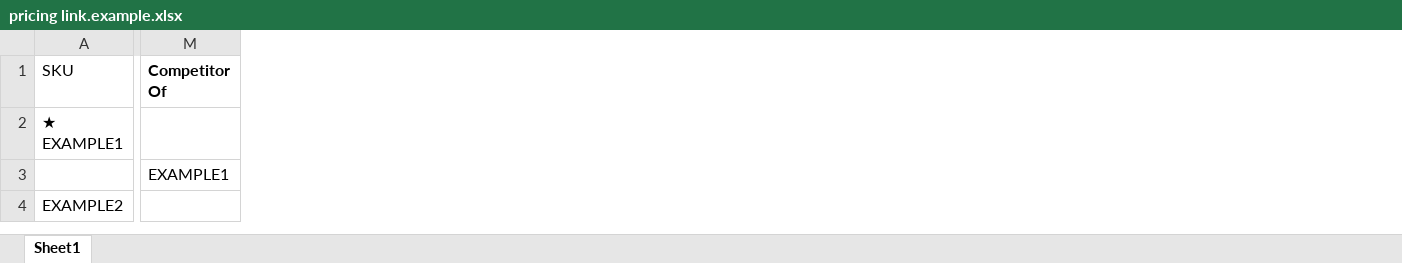
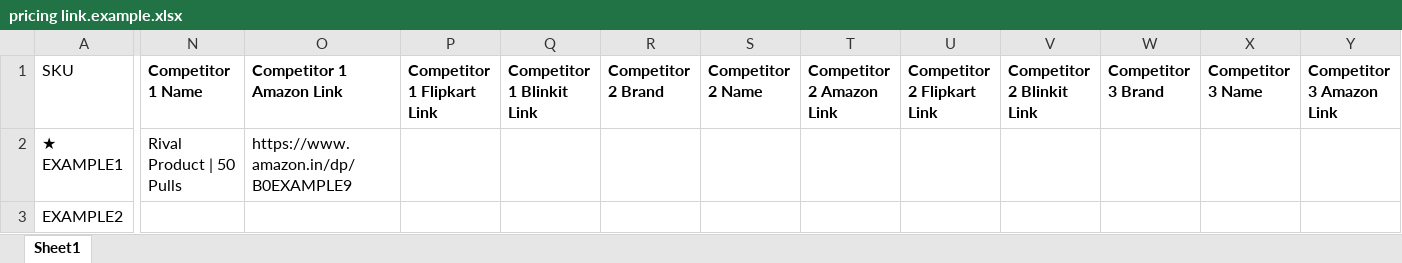
Before and after one commit to b-nimai/IMECO-Price-Tracker, an Excel workbook: Docs/pricing link.example.xlsx, sheet Sheet1, drawn as a sheet; only a part is shown, gaps mark what is left out; values as stored, in another font and other column widths than the file's, no borders; removed rows and columns are numbered as before the commit, all else as after; rows hold the shown columns only; the diff covers the shown part only; the diff names each change by its address in the sheet, - before the commit and + after, or states it on an @@ line.

Commit message:
feat: competitors as columns on each product's row
The product sheet keeps its rows exactly; competitors are extra columns on the right:
Competitor N Brand / Name / Amazon Link / Flipkart Link / Blinkit Link, for as many N as there
are column groups.
- A competitor is tracked once any of its links is filled in; blank ones are skipped.
- Keys are C:<IMECO SKU>:<marketplace>:<listing id>, so one rival listing can be compared with
  several IMECO products; the same rival twice under one product is tracked once.
- The current sheet still parses exactly as before. The "Competitor Of" row form is still read.
- Example workbook and the Competitors tab's help show the column layout.
- .gitignore covers every working copy of the pricing sheet, not just one file name.

```diff
--- a/Docs/pricing link.example.xlsx (sheet Sheet1)
+++ b/Docs/pricing link.example.xlsx (sheet Sheet1)
-column M (Competitor Of), empty
+column N (Competitor 1 Name), row 2: Rival Product | 50 Pulls
+column O (Competitor 1 Amazon Link), row 2: https://www.amazon.in/dp/B0EXAMPLE9
+column P (Competitor 1 Flipkart Link), empty
+column Q (Competitor 1 Blinkit Link), empty
+column R (Competitor 2 Brand), empty
+column S (Competitor 2 Name), empty
+column T (Competitor 2 Amazon Link), empty
+column U (Competitor 2 Flipkart Link), empty
+column V (Competitor 2 Blinkit Link), empty
+column W (Competitor 3 Brand), empty
+column X (Competitor 3 Name), empty
+column Y (Competitor 3 Amazon Link), empty
-row 3:  | EXAMPLE1
```
Also changed, not shown: 2 added columns and 2 edited cells elsewhere in this sheet, 4 other files.
